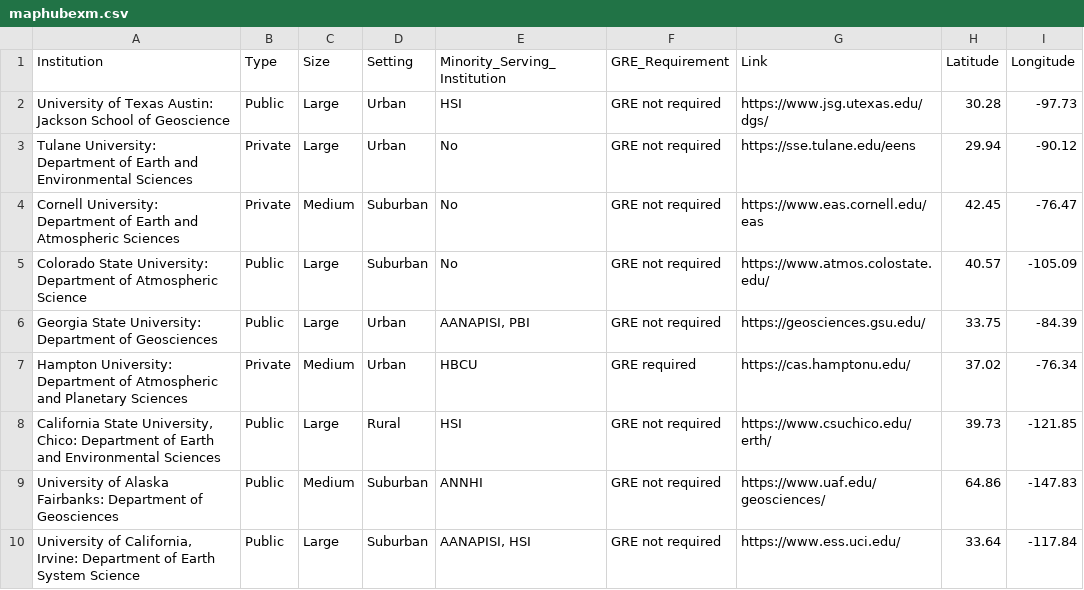
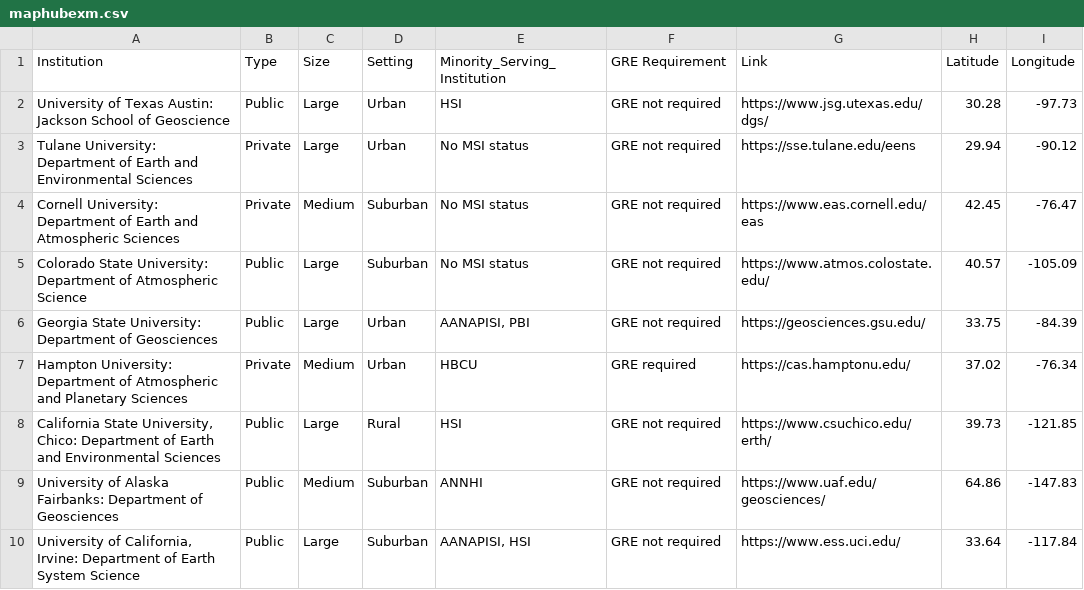
Before and after one commit to BridgeAGU/PartnerMap, a CSV file: maphubexm.csv, drawn as a sheet.

Commit message:
Add files via upload

```diff
--- a/maphubexm.csv
+++ b/maphubexm.csv
@@ -1,6 +1,6 @@
-Institution,Type,Size,Setting,Minority_Serving_Institution,GRE_Requirement,Link,Latitude,Longitude
+Institution,Type,Size,Setting,Minority_Serving_Institution,GRE Requirement,Link,Latitude,Longitude
 University of Texas Austin: Jackson School of Geoscience,Public,Large,Urban,HSI,GRE not required,https://www.jsg.utexas.edu/dgs/,30.28,-97.73
-Tulane University: Department of Earth and Environmental Sciences,Private,Large,Urban,No,GRE not required,https://sse.tulane.edu/eens,29.94,-90.12
-Cornell University: Department of Earth and Atmospheric Sciences,Private,Medium,Suburban,No,GRE not required,https://www.eas.cornell.edu/eas,42.45,-76.47
-Colorado State University: Department of Atmospheric Science,Public,Large,Suburban,No,GRE not required,https://www.atmos.colostate.edu/,40.57,-105.09
+Tulane University: Department of Earth and Environmental Sciences,Private,Large,Urban,No MSI status,GRE not required,https://sse.tulane.edu/eens,29.94,-90.12
+Cornell University: Department of Earth and Atmospheric Sciences,Private,Medium,Suburban,No MSI status,GRE not required,https://www.eas.cornell.edu/eas,42.45,-76.47
+Colorado State University: Department of Atmospheric Science,Public,Large,Suburban,No MSI status,GRE not required,https://www.atmos.colostate.edu/,40.57,-105.09
 Georgia State University: Department of Geosciences,Public,Large,Urban,"AANAPISI, PBI",GRE not required,https://geosciences.gsu.edu/,33.75,-84.39
```
